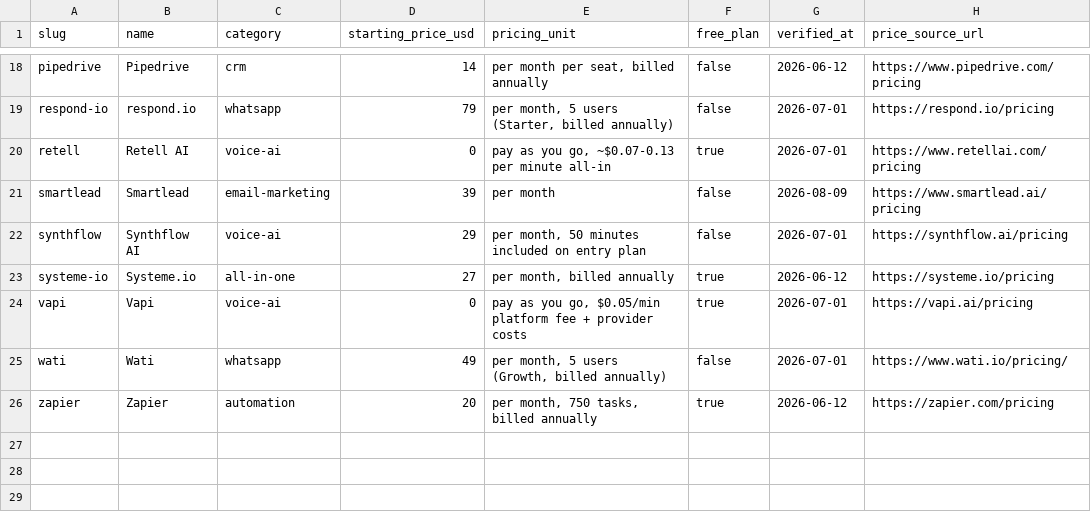
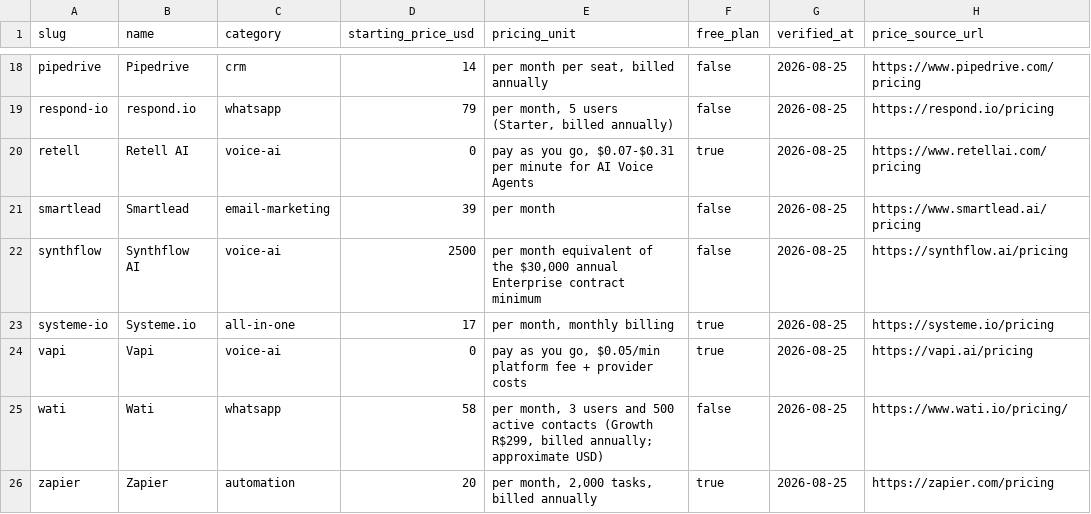
Before and after one commit to marcelobm33/stackpick-n8n-templates, a CSV file: data/pricing-index.csv, drawn as a sheet; only a part is shown, gaps mark what is left out; the diff covers the shown part only; the diff names each change by its address in the sheet, - before the commit and + after, or states it on an @@ line.

```diff
--- a/data/pricing-index.csv
+++ b/data/pricing-index.csv
-G18 (verified_at): 2026-06-12
+G18 (verified_at): 2026-08-25
-G19:G20 (verified_at): 2026-07-01
+G19:G20 (verified_at): 2026-08-25
-E20 (pricing_unit): …you go, ~$0.07-0.13 per minute all-in
+E20 (pricing_unit): …you go, $0.07-$0.31 per minute for AI Voice Agents
-G21 (verified_at): 2026-08-09
+G21 (verified_at): 2026-08-25
-D22 (starting_price_usd): 29
+D22 (starting_price_usd): 2500
-E22 (pricing_unit): per month, 50 minutes included on entry plan
+E22 (pricing_unit): per month equivalent of the $30,000 annual Enterprise contract minimum
-G22 (verified_at): 2026-07-01
+G22 (verified_at): 2026-08-25
-D23 (starting_price_usd): 27
+D23 (starting_price_usd): 17
-E23 (pricing_unit): per month, billed annually
+E23 (pricing_unit): per month, monthly billing
-G23 (verified_at): 2026-06-12
+G23 (verified_at): 2026-08-25
-G24:G25 (verified_at): 2026-07-01
+G24:G25 (verified_at): 2026-08-25
-D25 (starting_price_usd): 49
+D25 (starting_price_usd): 58
-E25 (pricing_unit): per month, 5 users (Growth, billed annually)
+E25 (pricing_unit): per month, 3 users and 500 active contacts (Growth R$299, billed annually; approximate USD)
-E26 (pricing_unit): per month, 750 tasks, billed annually
+E26 (pricing_unit): per month, 2,000 tasks, billed annually
-G26 (verified_at): 2026-06-12
+G26 (verified_at): 2026-08-25
```
Also changed, not shown: 36 edited cells elsewhere in this file.
